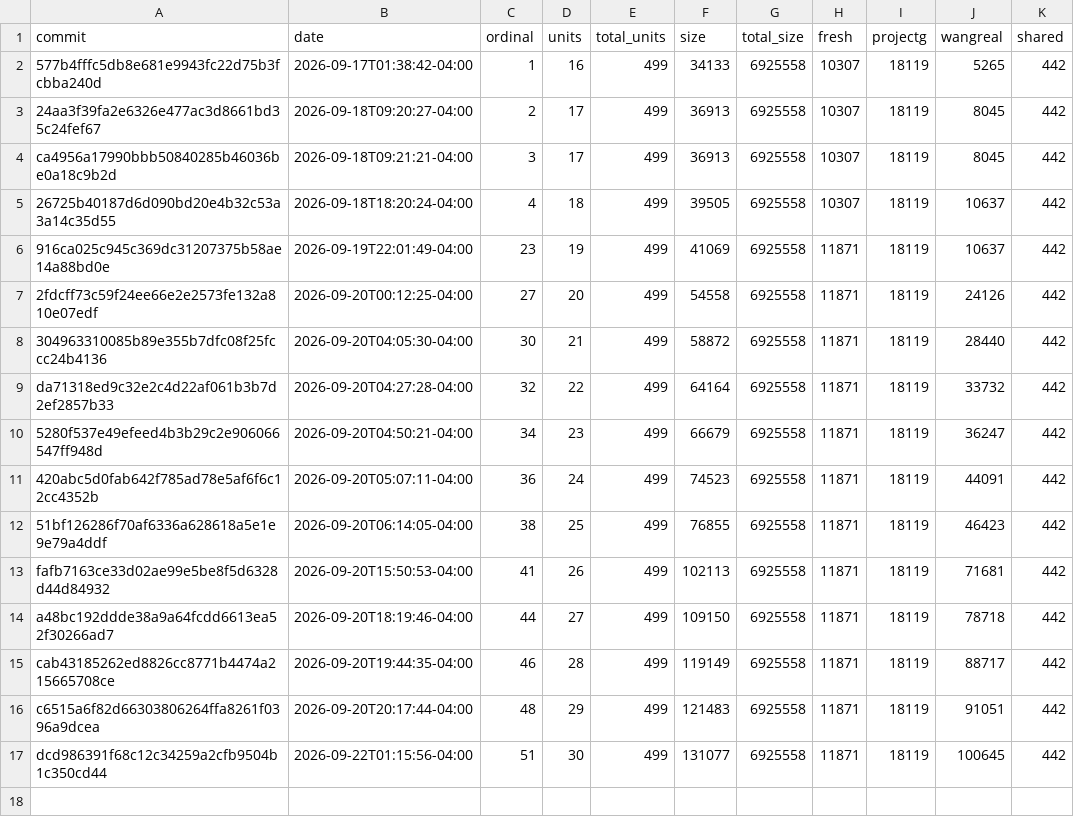
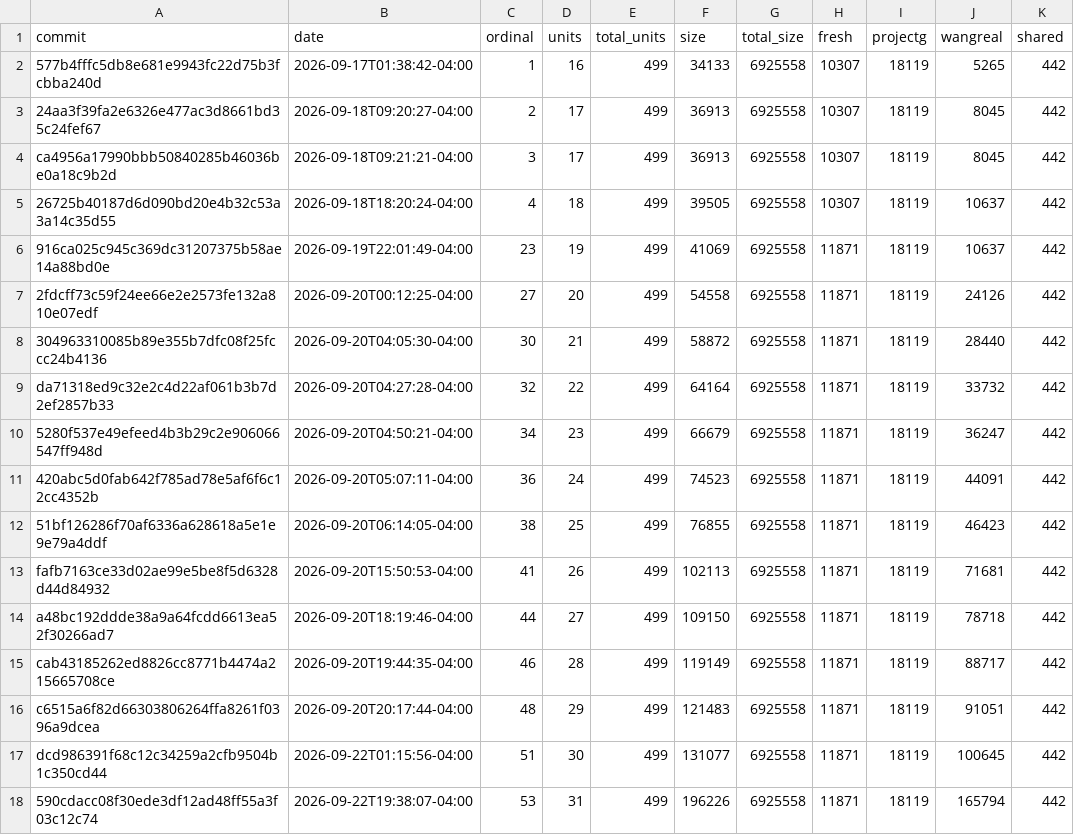
Before and after one commit to pangbox/rebang, a CSV file: docs/progress-history.csv, drawn as a sheet; the diff names each change by its address in the sheet, - before the commit and + after, or states it on an @@ line.

```diff
--- a/docs/progress-history.csv
+++ b/docs/progress-history.csv
+row 18: 590cdacc08f30ede3df12ad48ff55a3f03c12c74 | 2026-09-22T19:38:07-04:00 | 53 | 31 | 499 | 196226 | 6925558 | 11871 | 18119 | 165794 | 442
```
Also changed, not shown: 2 other files.
